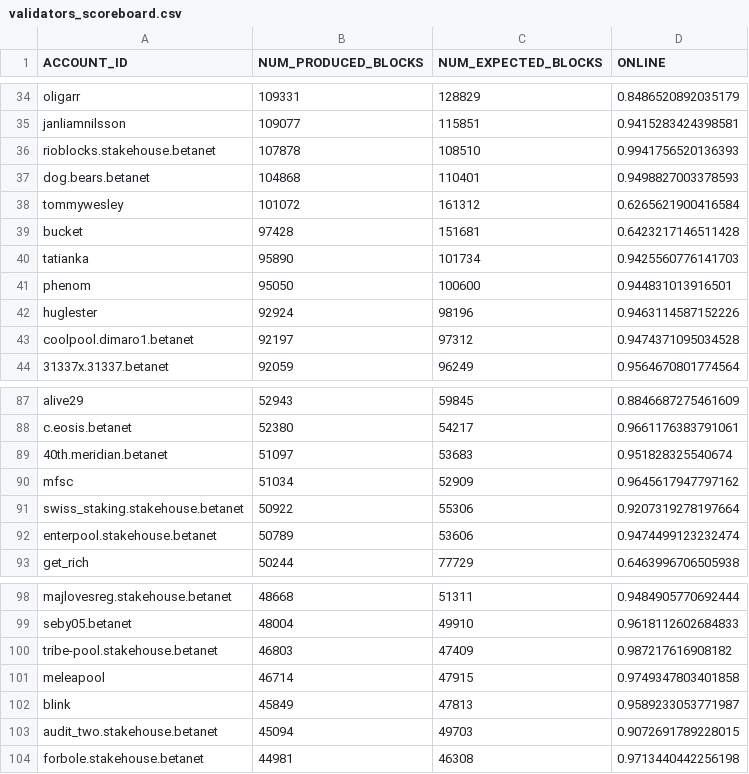
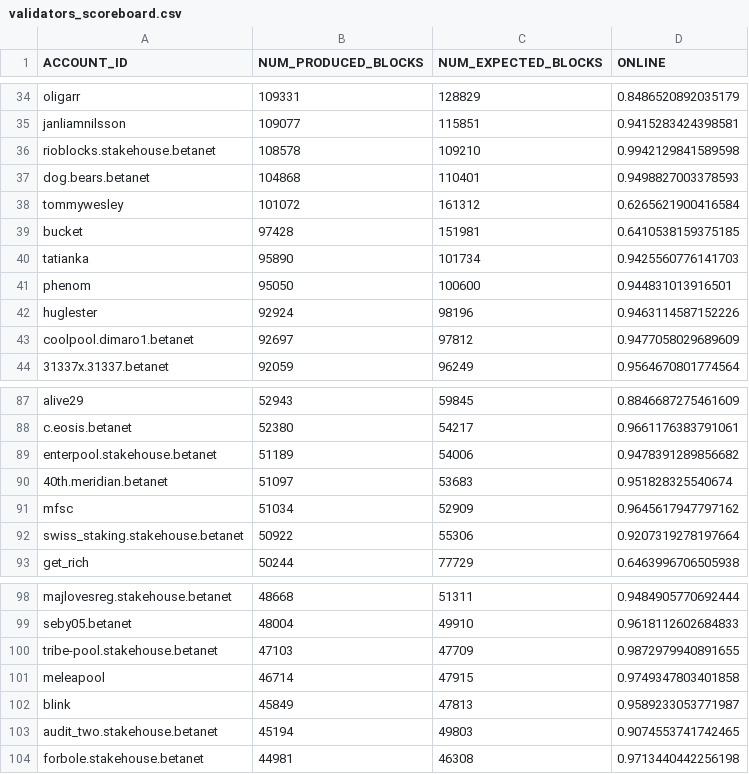
Before and after one commit to frol/near-validators-scoreboard, a CSV file: validators_scoreboard.csv, drawn as a sheet; only a part is shown, gaps mark what is left out; the diff covers the shown part only.

```diff
--- a/validators_scoreboard.csv
+++ b/validators_scoreboard.csv
@@ -35,6 +35,6 @@ ACCOUNT_ID,NUM_PRODUCED_BLOCKS,NUM_EXPECTED_BLOCKS,ONLINE
 "janliamnilsson",109077,115851,0.9415283424398581
-"rioblocks.stakehouse.betanet",107878,108510,0.9941756520136393
+"rioblocks.stakehouse.betanet",108578,109210,0.9942129841589598
 "dog.bears.betanet",104868,110401,0.9498827003378593
 "tommywesley",101072,161312,0.6265621900416584
-"bucket",97428,151681,0.6423217146511428
+"bucket",97428,151981,0.6410538159375185
 "tatianka",95890,101734,0.9425560776141703
@@ -42,3 +42,3 @@ ACCOUNT_ID,NUM_PRODUCED_BLOCKS,NUM_EXPECTED_BLOCKS,ONLINE
 "huglester",92924,98196,0.9463114587152226
-"coolpool.dimaro1.betanet",92197,97312,0.9474371095034528
+"coolpool.dimaro1.betanet",92697,97812,0.9477058029689609
 "31337x.31337.betanet",92059,96249,0.9564670801774564
@@ -88,2 +88,3 @@ ACCOUNT_ID,NUM_PRODUCED_BLOCKS,NUM_EXPECTED_BLOCKS,ONLINE
 "c.eosis.betanet",52380,54217,0.9661176383791061
+"enterpool.stakehouse.betanet",51189,54006,0.9478391289856682
 "40th.meridian.betanet",51097,53683,0.951828325540674
@@ -91,3 +92,2 @@ ACCOUNT_ID,NUM_PRODUCED_BLOCKS,NUM_EXPECTED_BLOCKS,ONLINE
 "swiss_staking.stakehouse.betanet",50922,55306,0.9207319278197664
-"enterpool.stakehouse.betanet",50789,53606,0.9474499123232474
 "get_rich",50244,77729,0.6463996706505938
@@ -99,6 +99,6 @@ ACCOUNT_ID,NUM_PRODUCED_BLOCKS,NUM_EXPECTED_BLOCKS,ONLINE
 "seby05.betanet",48004,49910,0.9618112602684833
-"tribe-pool.stakehouse.betanet",46803,47409,0.987217616908182
+"tribe-pool.stakehouse.betanet",47103,47709,0.9872979940891655
 "meleapool",46714,47915,0.9749347803401858
 "blink",45849,47813,0.9589233053771987
-"audit_two.stakehouse.betanet",45094,49703,0.9072691789228015
+"audit_two.stakehouse.betanet",45194,49803,0.9074553741742465
 "forbole.stakehouse.betanet",44981,46308,0.9713440442256198
```
Also changed, not shown: 1 added row, 1 removed row and 35 edited cells elsewhere in this file, 2 other files.
